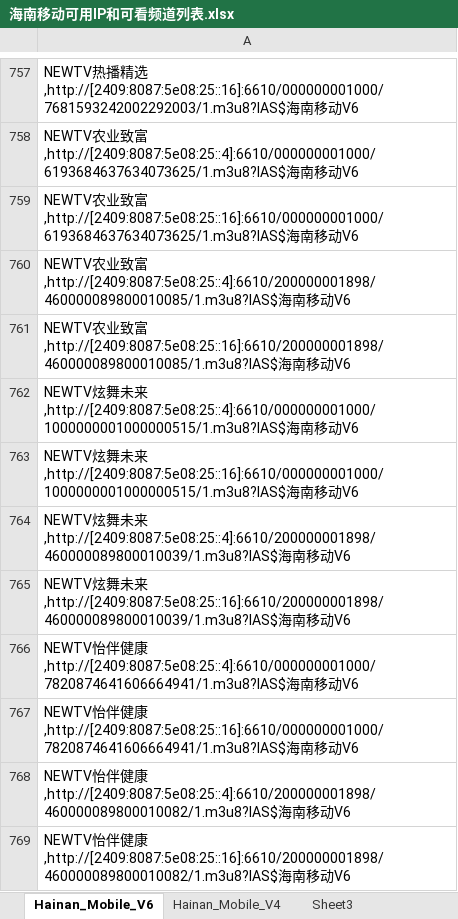
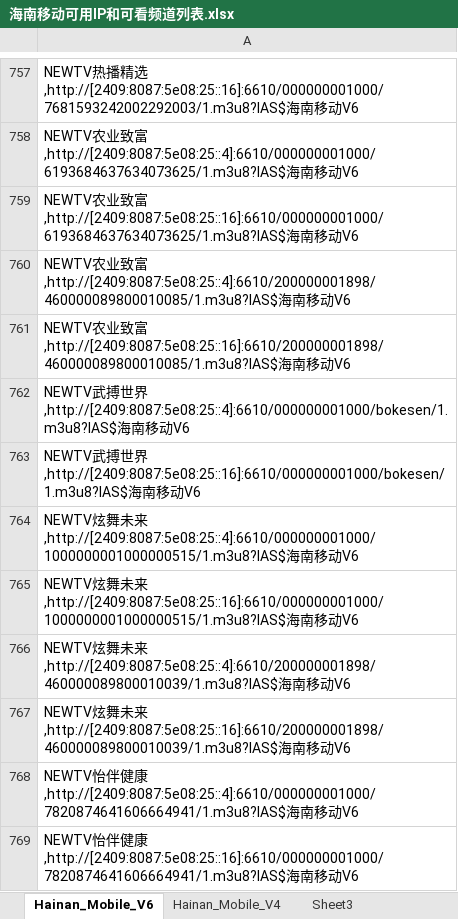
Before and after one commit to Alonso0729/Television, an Excel workbook: 直播源汇总文档/移动直播源/海南移动/海南移动可用IP和可看频道列表.xlsx, sheet Hainan_Mobile_V6, drawn as a sheet; only a part is shown, gaps mark what is left out; the shorter side is filled out with more unchanged rows; values as stored, in another font and other column widths than the file's, no borders; the diff names each change by its address in the sheet, - before the commit and + after, or states it on an @@ line.

```diff
--- a/直播源汇总文档/移动直播源/海南移动/海南移动可用IP和可看频道列表.xlsx (sheet Hainan_Mobile_V6)
+++ b/直播源汇总文档/移动直播源/海南移动/海南移动可用IP和可看频道列表.xlsx (sheet Hainan_Mobile_V6)
+row 762: NEWTV武搏世界,http://[2409:8087:5e08:25::4]:6610/000000001000/bokesen/1.m3u8?IAS$海南移动V6
+row 763: NEWTV武搏世界,http://[2409:8087:5e08:25::16]:6610/000000001000/bokesen/1.m3u8?IAS$海南移动V6
```
Also changed, not shown: sheet Hainan_Mobile_V4, 直播源汇总文档/移动直播源/海南移动/海南移动.xlsx, 2 other files.
